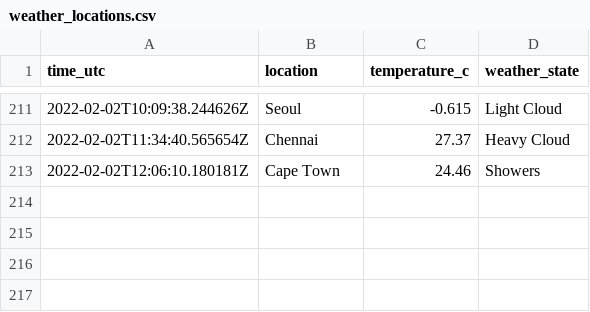
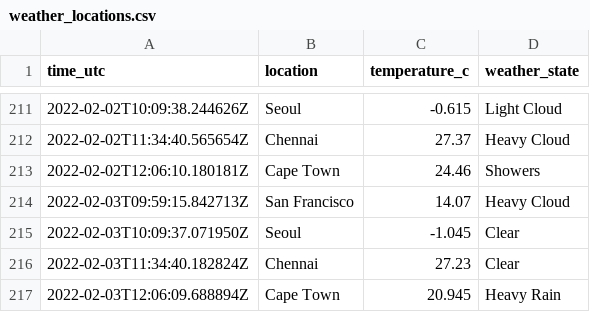
Before and after one commit to n-venkatesan/medium-articles, a CSV file: articles/github-actions/weather_locations.csv, drawn as a sheet; only a part is shown, gaps mark what is left out.

```diff
--- a/articles/github-actions/weather_locations.csv
+++ b/articles/github-actions/weather_locations.csv
@@ -213 +213,5 @@ time_utc,location,temperature_c,weather_state
 2022-02-02T12:06:10.180181Z,Cape Town,24.46,Showers
+2022-02-03T09:59:15.842713Z,San Francisco,14.07,Heavy Cloud
+2022-02-03T10:09:37.071950Z,Seoul,-1.045,Clear
+2022-02-03T11:34:40.182824Z,Chennai,27.23,Clear
+2022-02-03T12:06:09.688894Z,Cape Town,20.945,Heavy Rain
```
Also changed, not shown: 1 other file.
